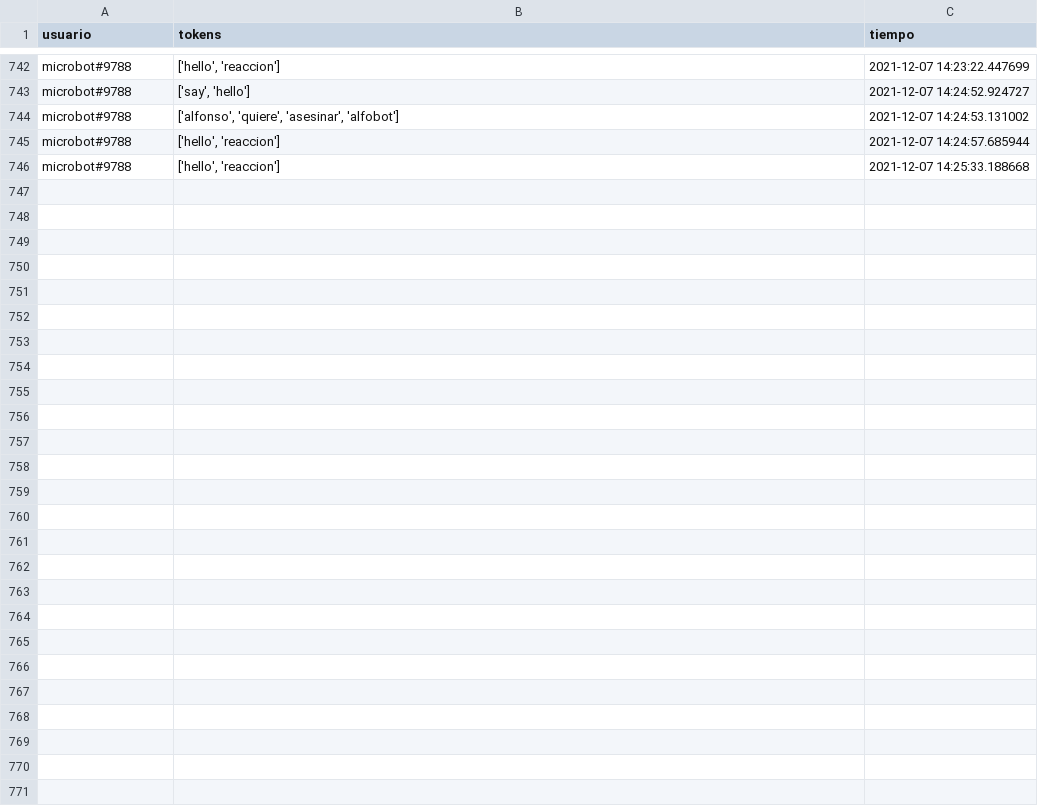
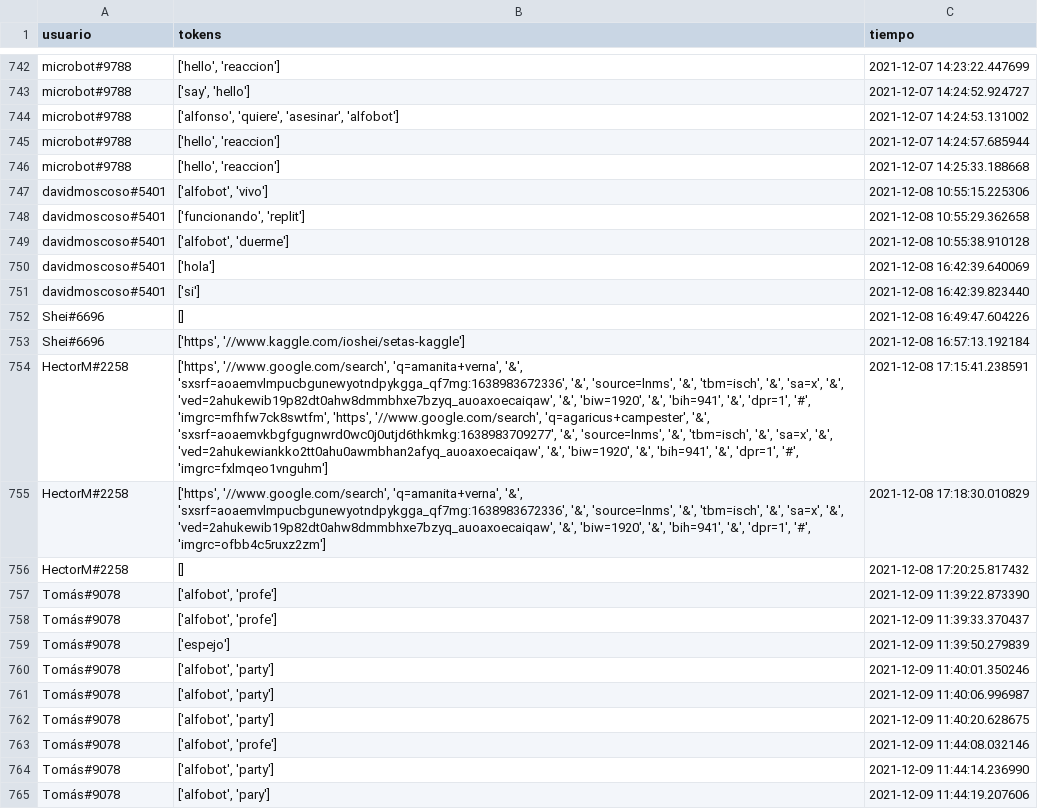
Before and after one commit to evilelmo-corp/alfobot, a CSV file: pedidos.csv, drawn as a sheet; only a part is shown, gaps mark what is left out; the diff covers the shown part only; the diff names each change by its address in the sheet, - before the commit and + after, or states it on an @@ line.

```diff
--- a/pedidos.csv
+++ b/pedidos.csv
+row 747: davidmoscoso#5401 | ['alfobot', 'vivo'] | 2021-12-08 10:55:15.225306
+row 748: davidmoscoso#5401 | ['funcionando', 'replit'] | 2021-12-08 10:55:29.362658
+row 749: davidmoscoso#5401 | ['alfobot', 'duerme'] | 2021-12-08 10:55:38.910128
+row 750: davidmoscoso#5401 | ['hola'] | 2021-12-08 16:42:39.640069
+row 751: davidmoscoso#5401 | ['si'] | 2021-12-08 16:42:39.823440
+row 752: Shei#6696 | [] | 2021-12-08 16:49:47.604226
+row 753: Shei#6696 | ['https', '//www.kaggle.com/ioshei/setas-kaggle'] | 2021-12-08 16:57:13.192184
+row 754: HectorM#2258 | ['https', '//www.google.com/search', 'q=amanita+verna', '&', 'sxsrf=aoaemvlmpucbgunewyotndpykgga_qf7mg:1638983672336', '&', 'source=lnms', '&', 'tbm=isch', '&', 'sa=x', '&', 'ved=2ahukewib19p82dt0ahw8dmmbhxe7bzyq_auoaxoecaiqaw', '&', 'biw=1920', '&', 'bih=941', '&', 'dpr=1', '#', 'imgrc=mfhfw7ck8swtfm', 'https', '//www.google.com/search', 'q=agaricus+campester', '&', 'sxsrf=aoaemvkbgfgugnwrd0wc0j0utjd6thkmkg:1638983709277', '&', 'source=lnms', '&', 'tbm=isch', '&', 'sa=x', '&', 'ved=2ahukewiankko2tt0ahu0awmbhan2afyq_auoaxoecaiqaw', '&', 'biw=1920', '&', 'bih=941', '&', 'dpr=1', '#', 'imgrc=fxlmqeo1vnguhm'] | 2021-12-08 17:15:41.238591
+row 755: HectorM#2258 | ['https', '//www.google.com/search', 'q=amanita+verna', '&', 'sxsrf=aoaemvlmpucbgunewyotndpykgga_qf7mg:1638983672336', '&', 'source=lnms', '&', 'tbm=isch', '&', 'sa=x', '&', 'ved=2ahukewib19p82dt0ahw8dmmbhxe7bzyq_auoaxoecaiqaw', '&', 'biw=1920', '&', 'bih=941', '&', 'dpr=1', '#', 'imgrc=ofbb4c5ruxz2zm'] | 2021-12-08 17:18:30.010829
+row 756: HectorM#2258 | [] | 2021-12-08 17:20:25.817432
+row 757: Tomás#9078 | ['alfobot', 'profe'] | 2021-12-09 11:39:22.873390
+row 758: Tomás#9078 | ['alfobot', 'profe'] | 2021-12-09 11:39:33.370437
+row 759: Tomás#9078 | ['espejo'] | 2021-12-09 11:39:50.279839
+row 760: Tomás#9078 | ['alfobot', 'party'] | 2021-12-09 11:40:01.350246
+row 761: Tomás#9078 | ['alfobot', 'party'] | 2021-12-09 11:40:06.996987
+row 762: Tomás#9078 | ['alfobot', 'party'] | 2021-12-09 11:40:20.628675
+row 763: Tomás#9078 | ['alfobot', 'profe'] | 2021-12-09 11:44:08.032146
+row 764: Tomás#9078 | ['alfobot', 'party'] | 2021-12-09 11:44:14.236990
+row 765: Tomás#9078 | ['alfobot', 'pary'] | 2021-12-09 11:44:19.207606
```
Also changed, not shown: 12 added rows elsewhere in this file, inputs.csv, 6 other files.
